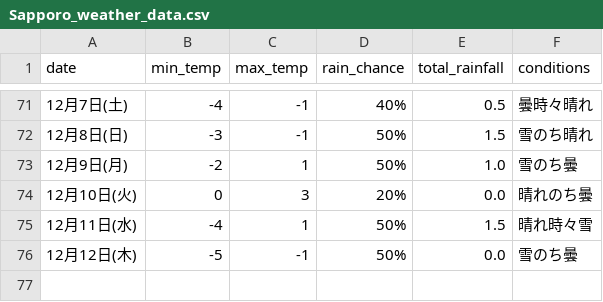
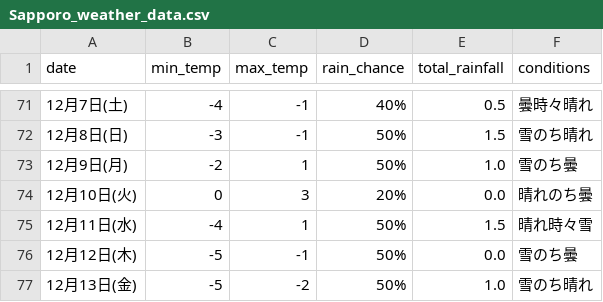
Before and after one commit to Curtendo/weather-scraper, a CSV file: Sapporo_weather_data.csv, drawn as a sheet; only a part is shown, gaps mark what is left out.

```diff
--- a/Sapporo_weather_data.csv
+++ b/Sapporo_weather_data.csv
@@ -76 +76,2 @@
 12月12日(木),-5,-1,50%,0.0,雪のち曇
+12月13日(金),-5,-2,50%,1.0,雪のち晴れ
```
Also changed, not shown: Kakamigahara_weather_data.csv, Okinawa_weather_data.csv, 2 other files.
